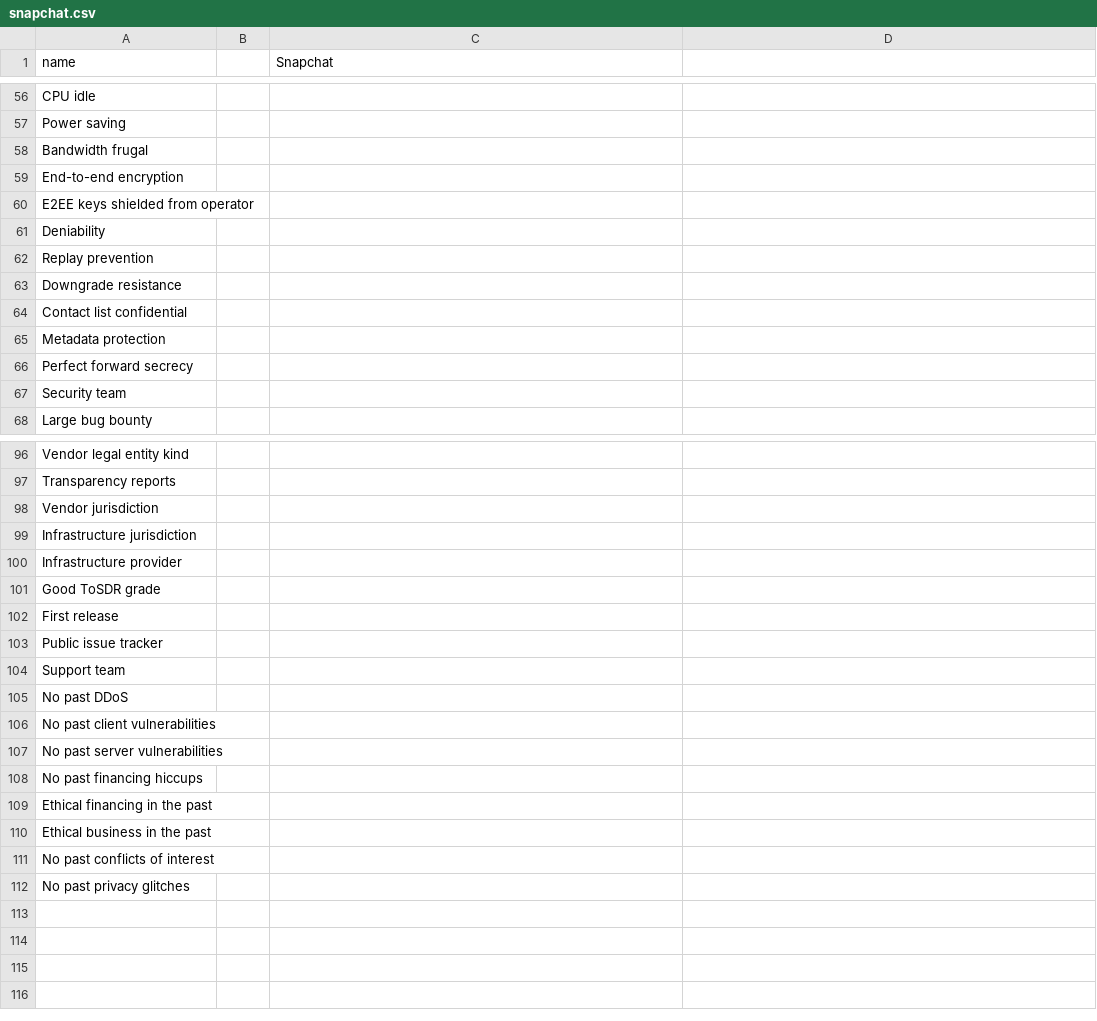
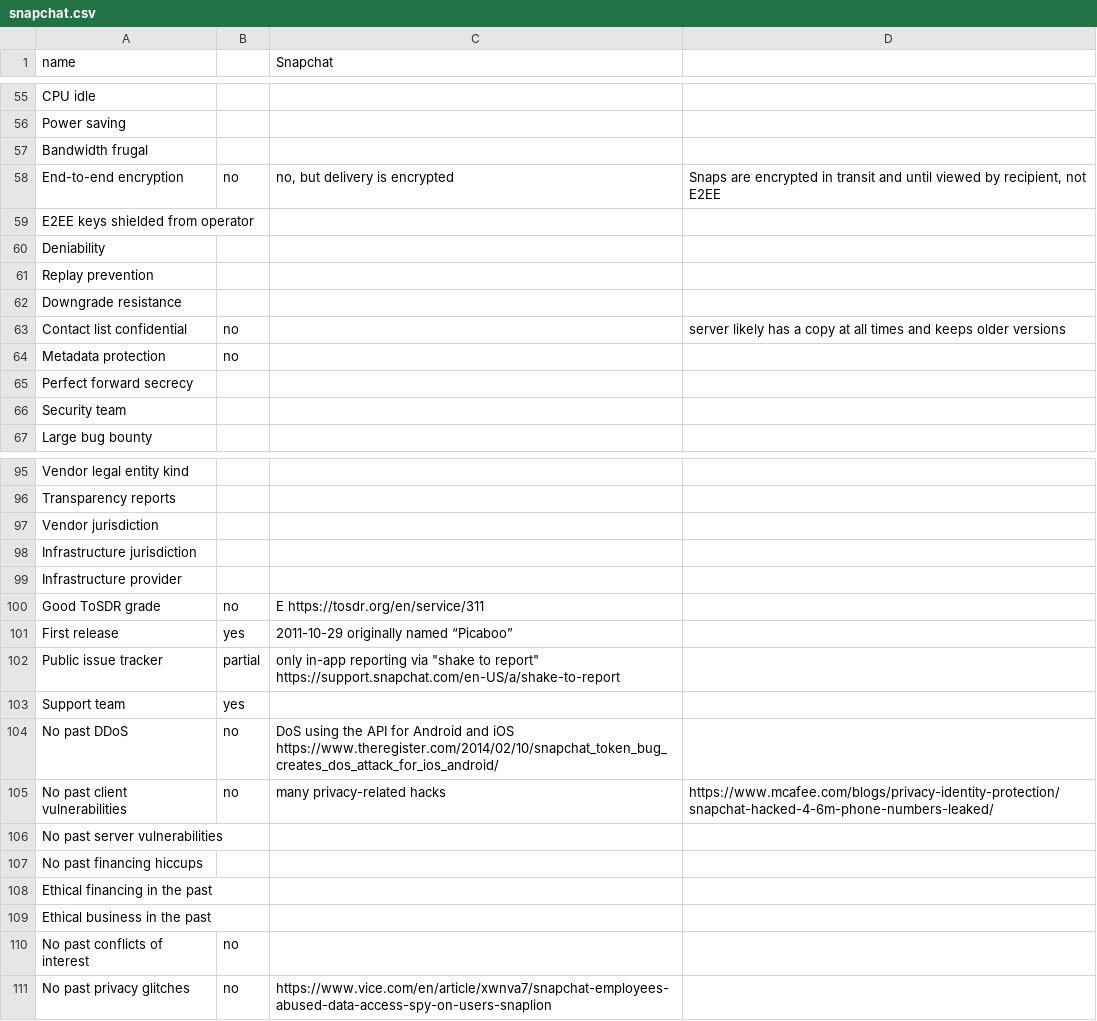
Before and after one commit to bkil/secuchart, a CSV file: data/snapchat.csv, drawn as a sheet; only a part is shown, gaps mark what is left out; the diff covers the shown part only.

Commit message:
init snapchat
Signed-off-by: pterocles <th.thgtoa@disroot.org>

```diff
--- a/data/snapchat.csv
+++ b/data/snapchat.csv
@@ -59 +58 @@ Bandwidth frugal;
-End-to-end encryption;
+End-to-end encryption;no;no, but delivery is encrypted;Snaps are encrypted in transit and until viewed by recipient, not E2EE
@@ -64,2 +63,2 @@ Downgrade resistance;
-Contact list confidential;
-Metadata protection;
+Contact list confidential;no;;server likely has a copy at all times and keeps older versions
+Metadata protection;no;;
@@ -101,6 +100,6 @@ Infrastructure provider;
-Good ToSDR grade;
-First release;
-Public issue tracker;
-Support team;
-No past DDoS;
-No past client vulnerabilities;
+Good ToSDR grade;no;E https://tosdr.org/en/service/311;
+First release;yes;2011-10-29 originally named “Picaboo” ;
+Public issue tracker;partial;only in-app reporting via "shake to report" https://support.snapchat.com/en-US/a/shake-to-report;
+Support team;yes;;
+No past DDoS;no;DoS using the API for Android and iOS https://www.theregister.com/2014/02/10/snapchat_token_bug_creates_dos_attack_for_ios_android/;
+No past client vulnerabilities;no;many privacy-related hacks;https://www.mcafee.com/blogs/privacy-identity-protection/snapchat-hacked-4-6m-phone-numbers-leaked/
@@ -111,2 +110,2 @@ Ethical business in the past;
-No past conflicts of interest;
-No past privacy glitches;
+No past conflicts of interest;no;;
+No past privacy glitches;no;https://www.vice.com/en/article/xwnva7/snapchat-employees-abused-data-access-spy-on-users-snaplion;
```
Also changed, not shown: 1 removed row and 49 edited cells elsewhere in this file.
